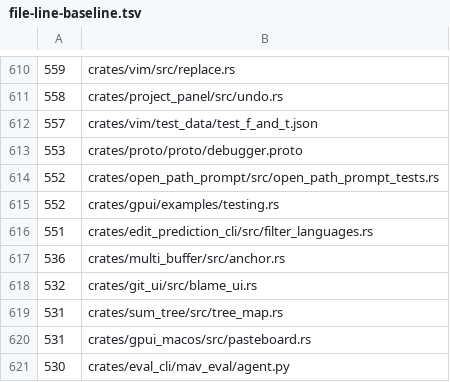
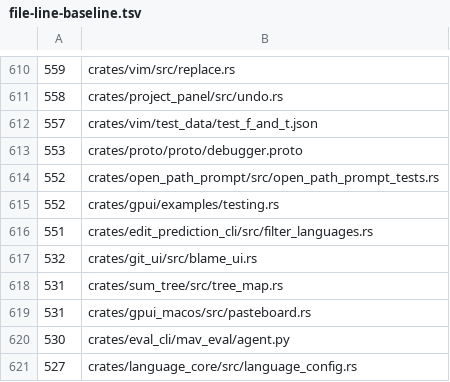
Before and after one commit to dotbrains/mav, a TSV file: script/file-line-baseline.tsv, drawn as a sheet; only a part is shown, gaps mark what is left out; the shorter side is filled out with more unchanged rows.

Commit message:
refactor: split multi-buffer anchor conversions

```diff
--- a/script/file-line-baseline.tsv
+++ b/script/file-line-baseline.tsv
@@ -616,3 +616,2 @@
      551	crates/edit_prediction_cli/src/filter_languages.rs
-     536	crates/multi_buffer/src/anchor.rs
      532	crates/git_ui/src/blame_ui.rs
```
Also changed, not shown: 2 other files.
